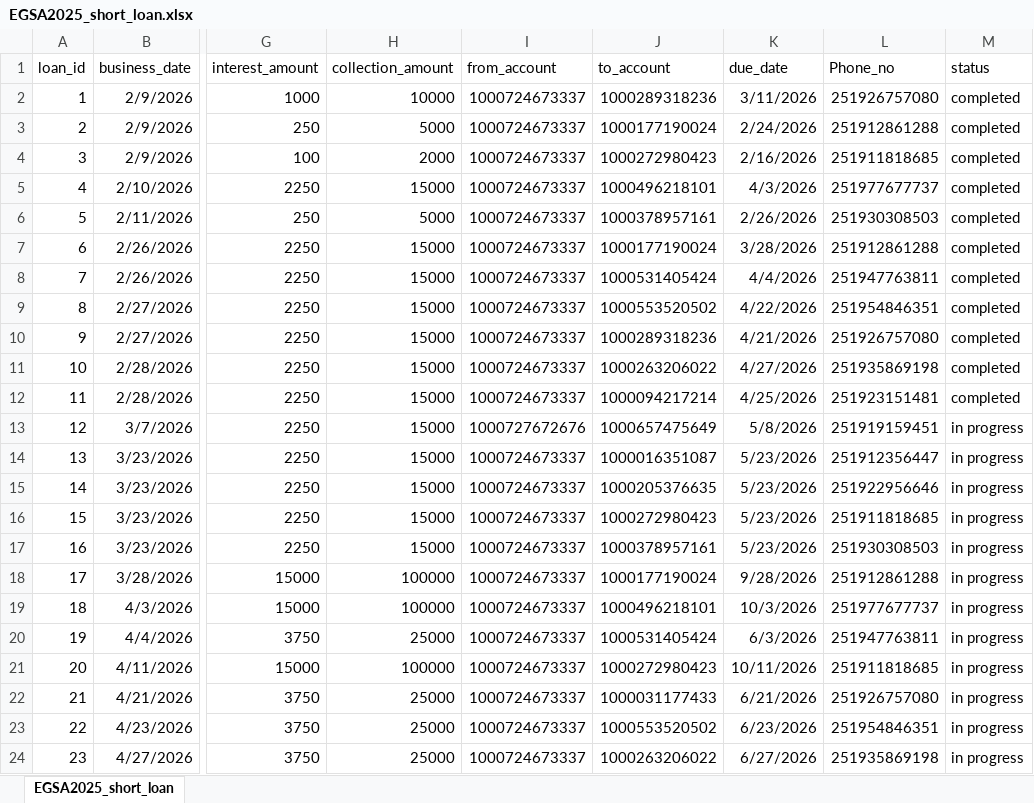
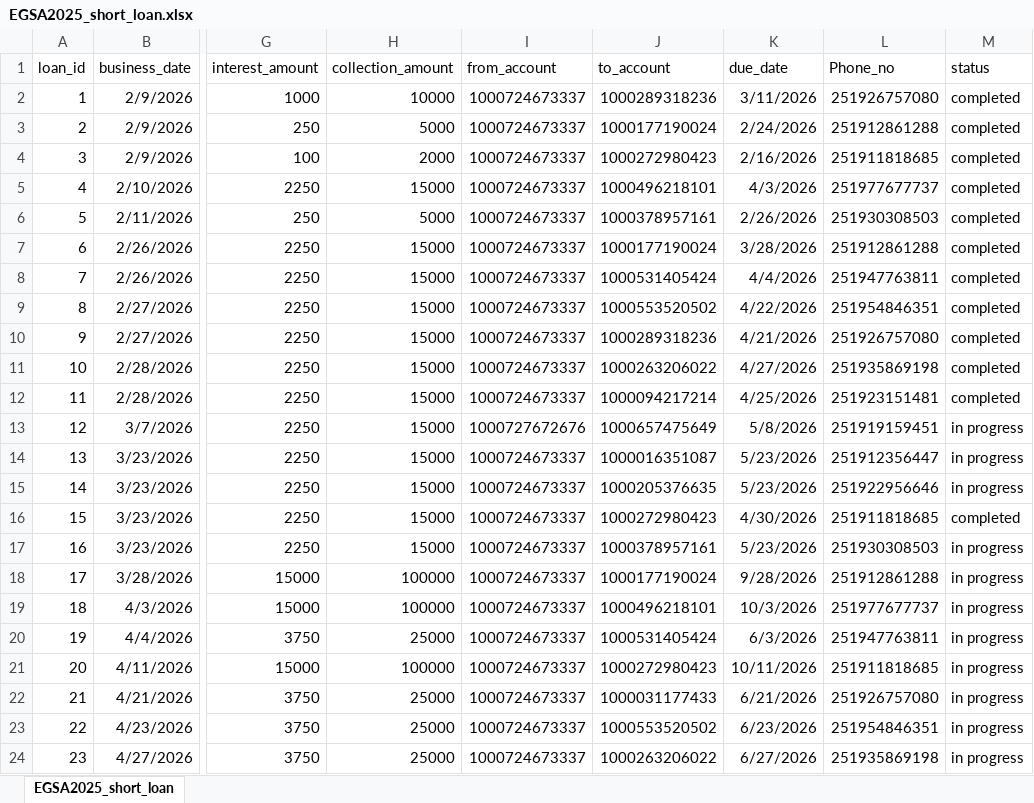
Before and after one commit to Walfaanaa/EGSA_short_term, an Excel workbook: EGSA2025_short_loan.xlsx, sheet EGSA2025_short_loan, drawn as a sheet; only a part is shown, gaps mark what is left out; values as stored, in another font and other column widths than the file's, no borders; the diff names each change by its address in the sheet, - before the commit and + after, or states it on an @@ line.

Commit message:
Add files via upload

```diff
--- a/EGSA2025_short_loan.xlsx (sheet EGSA2025_short_loan)
+++ b/EGSA2025_short_loan.xlsx (sheet EGSA2025_short_loan)
-K16 (due_date): 5/23/2026
+K16 (due_date): 4/30/2026
-M16 (status): in progress
+M16 (status): completed
```
